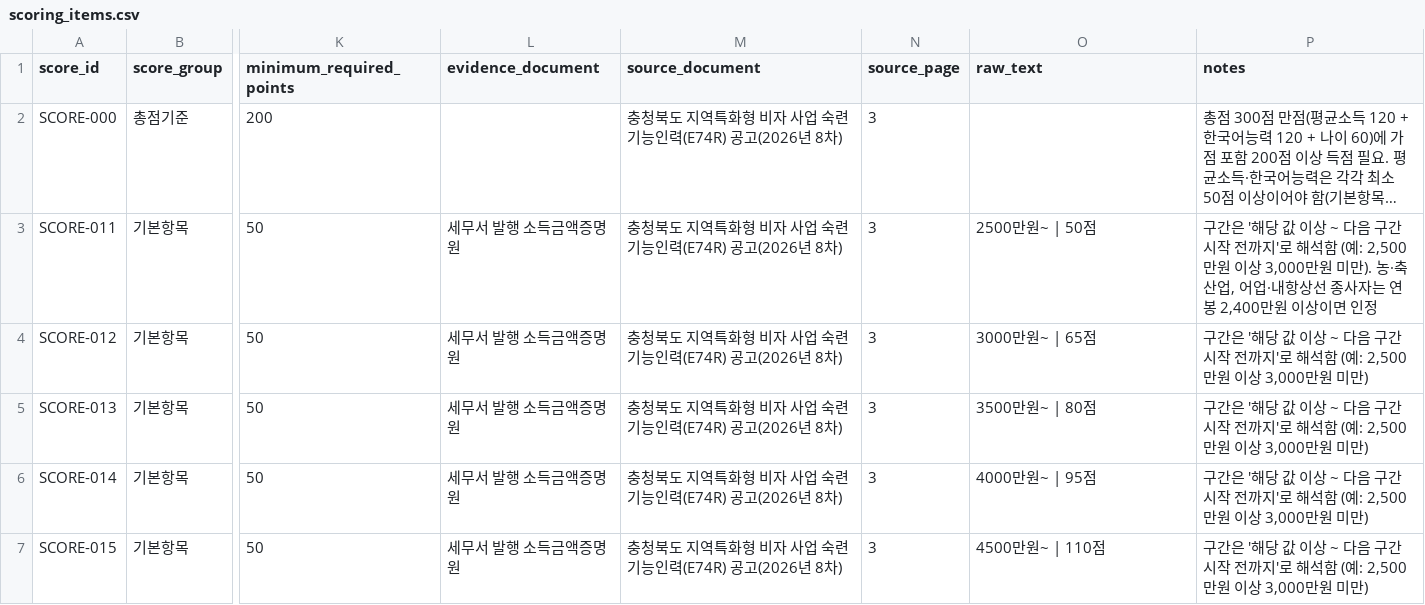
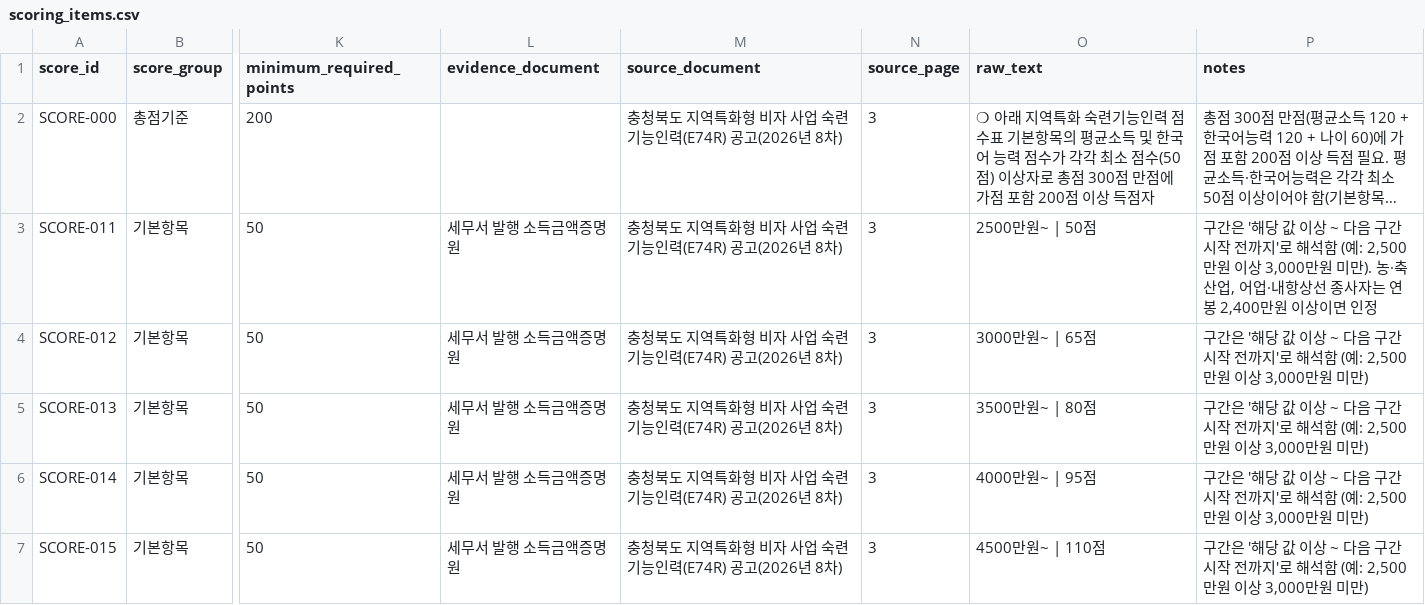
Before and after one commit to team-hansori/visa-data, a CSV file: extraction/B_E-7-4R/scoring_items.csv, drawn as a sheet; only a part is shown, gaps mark what is left out; long unchanged cells end in …; the diff names each change by its address in the sheet, - before the commit and + after, or states it on an @@ line.

Commit message:
fix: SCORE-000의 빠졌던 raw_text 채움
총점/최소득점 기준을 정리하려고 만든 행인데, 구조화된 값(min/max)만
채우고 원문 문장 옮기는 걸 빠뜨렸다. 원칙대로 원문을 그대로 보존하도록
raw_text를 채웠다.

```diff
--- a/extraction/B_E-7-4R/scoring_items.csv
+++ b/extraction/B_E-7-4R/scoring_items.csv
-O2 (raw_text): (empty)
+O2 (raw_text): ❍ 아래 지역특화 숙련기능인력 점수표 기본항목의 평균소득 및 한국어 능력 점수가 각각 최소 점수(50점) 이상자로 총점 300점 만점에 가점 포함 200점 이상 득점자
```
